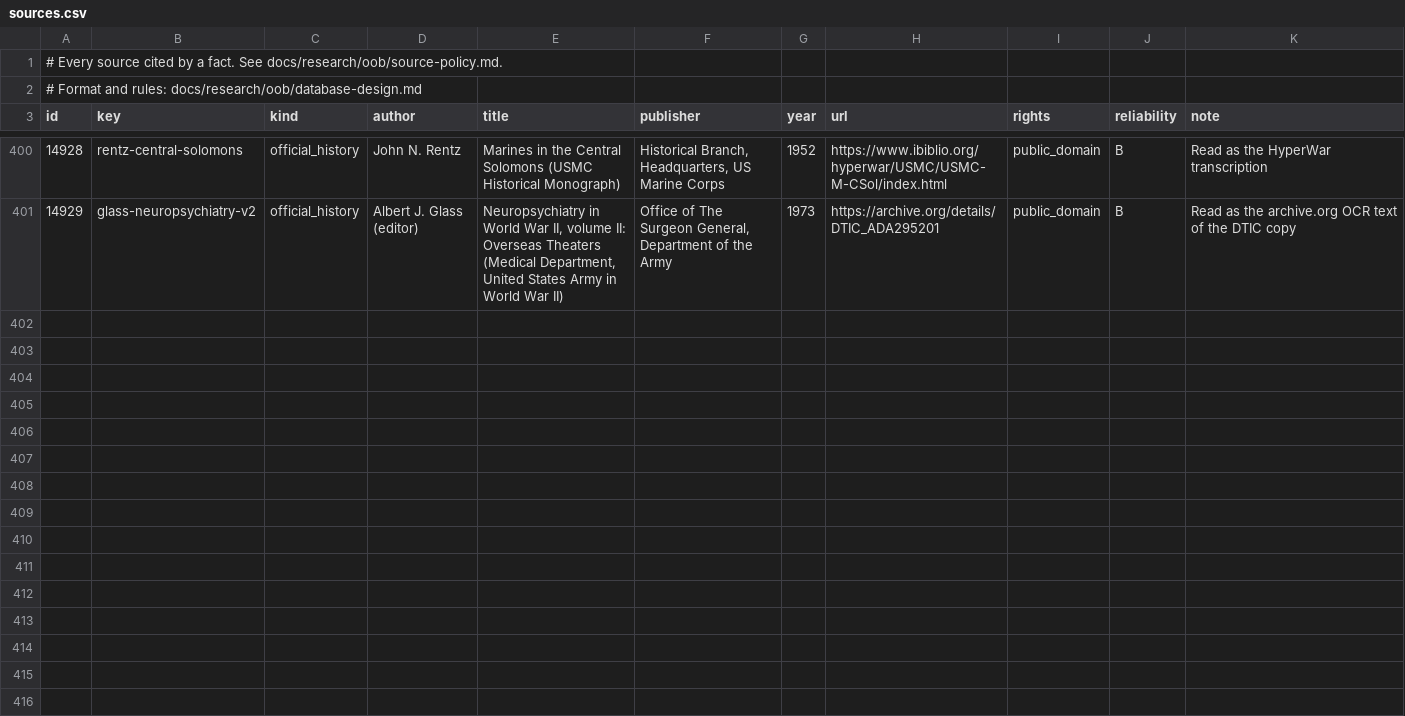
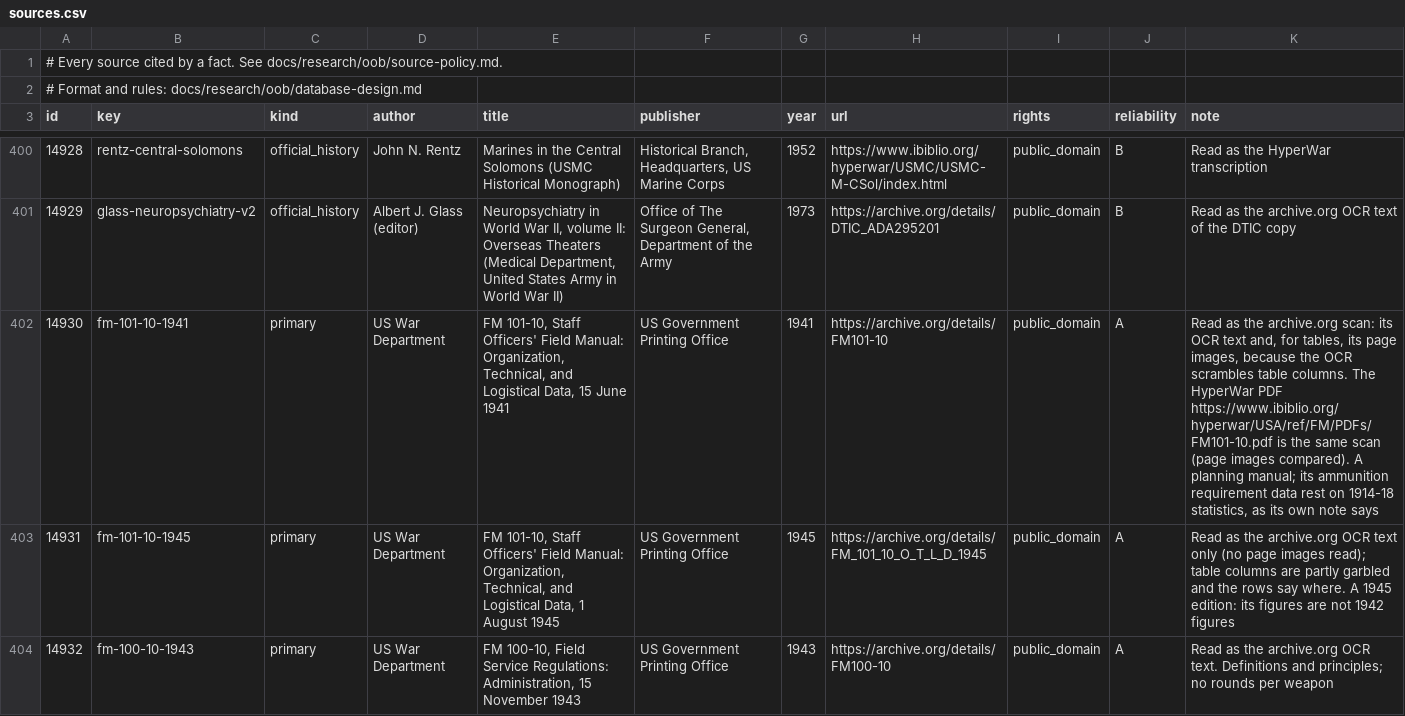
Before and after one commit to amitpeercoder/FlagPlot, a CSV file: data/oob/sources.csv, drawn as a sheet; only a part is shown, gaps mark what is left out; the diff covers the shown part only.

```diff
--- a/data/oob/sources.csv
+++ b/data/oob/sources.csv
@@ -401 +401,4 @@ id,key,kind,author,title,publisher,year,url,rights,reliability,note
 14929,glass-neuropsychiatry-v2,official_history,Albert J. Glass (editor),"Neuropsychiatry in World War II, volume II: Overseas Theaters (Medical Department, United States Army in World War II)","Office of The Surgeon General, Department of the Army",1973,https://archive.org/details/DTIC_ADA295201,public_domain,B,Read as the archive.org OCR text of the DTIC copy
+14930,fm-101-10-1941,primary,US War Department,"FM 101-10, Staff Officers' Field Manual: Organization, Technical, and Logistical Data, 15 June 1941",US Government Printing Office,1941,https://archive.org/details/FM101-10,public_domain,A,"Read as the archive.org scan: its OCR text and, for tables, its page images, because the OCR scrambles table columns. The HyperWar PDF https://www.ibiblio.org/hyperwar/USA/ref/FM/PDFs/FM101-10.pdf is the same scan (page images compared). A planning manual; its ammunition requirement data rest on 1914-18 statistics, as its own note says"
+14931,fm-101-10-1945,primary,US War Department,"FM 101-10, Staff Officers' Field Manual: Organization, Technical, and Logistical Data, 1 August 1945",US Government Printing Office,1945,https://archive.org/details/FM_101_10_O_T_L_D_1945,public_domain,A,Read as the archive.org OCR text only (no page images read); table columns are partly garbled and the rows say where. A 1945 edition: its figures are not 1942 figures
+14932,fm-100-10-1943,primary,US War Department,"FM 100-10, Field Service Regulations: Administration, 15 November 1943",US Government Printing Office,1943,https://archive.org/details/FM100-10,public_domain,A,Read as the archive.org OCR text. Definitions and principles; no rounds per weapon
```
Also changed, not shown: 8 added rows elsewhere in this file, data/oob/land_units.csv, 5 other files.
